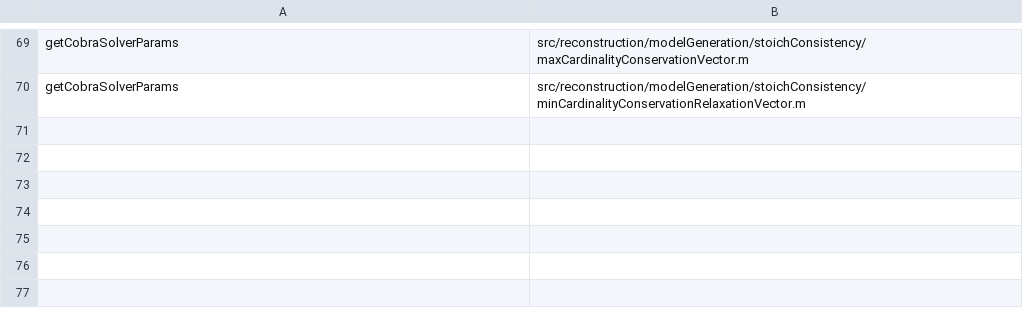
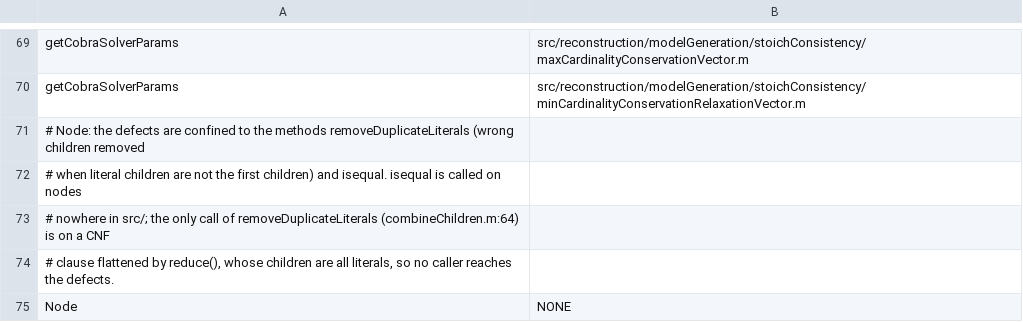
Before and after one commit to opencobra/cobratoolbox, a TSV file: specs/20261113-142115-test-backfill-tiers/inventory/quarantine-seeds.tsv, drawn as a sheet; only a part is shown, gaps mark what is left out; the diff names each change by its address in the sheet, - before the commit and + after, or states it on an @@ line.

Commit message:
Back-fill wave 03: 30 Tier 1 functions, 12 quarantined
18 functions tested with every line covered or exempt. Quarantined:
Node (removeDuplicateLiterals removes the wrong children; isequal is
asymmetric; no caller reaches either), clusterEcosystemPoints,
getQualitativeFluxStates, the two findGenes*ThresholdLocal2 functions,
extractFullRes, calculateInteractionsByTaxon, combineFluxResults,
dimensionalityReductionAndMultivariateAnalysis, generatePanAGORA2database,
generatePanDatabase and generateStackedBarPlot. The coverage tool now
warms up MATLAB graphics and verifies each wave's joint run.

```diff
--- a/specs/20261113-142115-test-backfill-tiers/inventory/quarantine-seeds.tsv
+++ b/specs/20261113-142115-test-backfill-tiers/inventory/quarantine-seeds.tsv
+row 71: # Node: the defects are confined to the methods removeDuplicateLiterals (wrong children removed
+row 72: # when literal children are not the first children) and isequal. isequal is called on nodes
+row 73: # nowhere in src/; the only call of removeDuplicateLiterals (combineChildren.m:64) is on a CNF
+row 74: # clause flattened by reduce(), whose children are all literals, so no caller reaches the defects.
+row 75: Node | NONE
```
Also changed, not shown: specs/20261113-142115-test-backfill-tiers/inventory/extra-edges.tsv, 45 other files.
